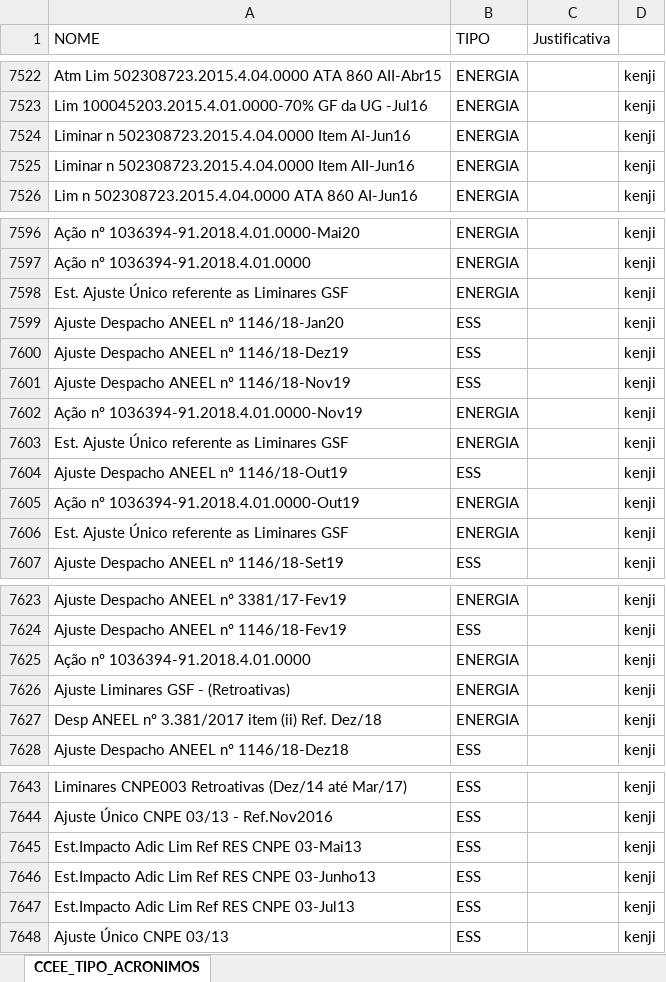
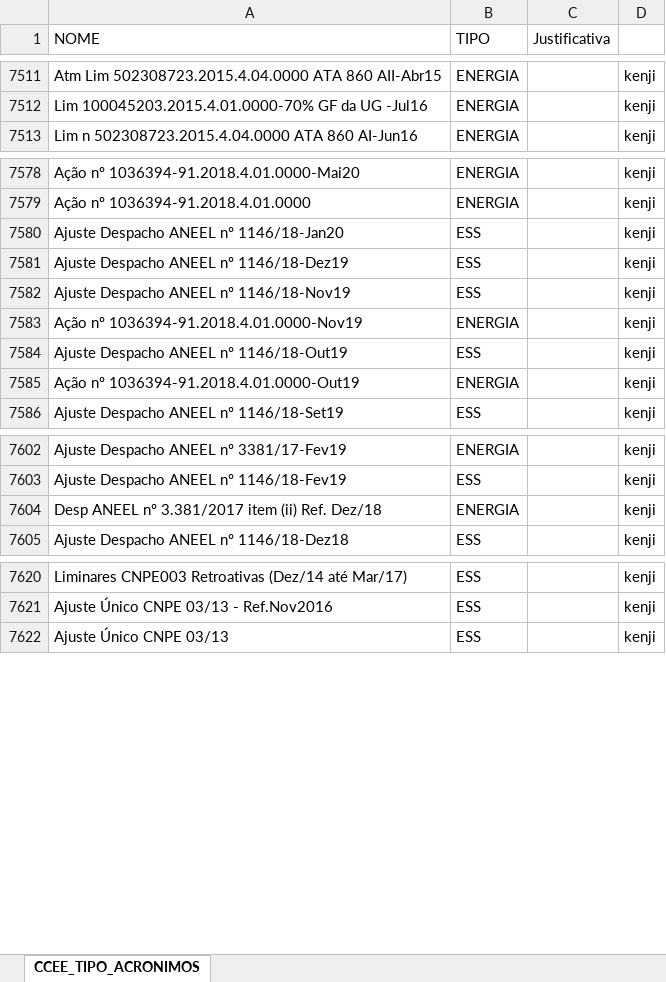
Before and after one commit to treakj/cienciadedados, an Excel workbook: acronimos_rev.xlsx, sheet CCEE_TIPO_ACRONIMOS, drawn as a sheet; only a part is shown, gaps mark what is left out; values as stored, in another font and other column widths than the file's, no borders; conditional formats not drawn; the diff covers the shown part only; the diff names each change by its address in the sheet, - before the commit and + after, or states it on an @@ line.

```diff
--- a/acronimos_rev.xlsx (sheet CCEE_TIPO_ACRONIMOS)
+++ b/acronimos_rev.xlsx (sheet CCEE_TIPO_ACRONIMOS)
-row 7524: Liminar n 502308723.2015.4.04.0000 Item AI-Jun16 | ENERGIA |  | kenji
-row 7525: Liminar n 502308723.2015.4.04.0000 Item AII-Jun16 | ENERGIA |  | kenji
-row 7598: Est. Ajuste Único referente as Liminares GSF | ENERGIA |  | kenji
-row 7603: Est. Ajuste Único referente as Liminares GSF | ENERGIA |  | kenji
-row 7606: Est. Ajuste Único referente as Liminares GSF | ENERGIA |  | kenji
-row 7625: Ação nº 1036394-91.2018.4.01.0000 | ENERGIA |  | kenji
-row 7626: Ajuste Liminares GSF - (Retroativas) | ENERGIA |  | kenji
-row 7645: Est.Impacto Adic Lim Ref RES CNPE 03-Mai13 | ESS |  | kenji
-row 7646: Est.Impacto Adic Lim Ref RES CNPE 03-Junho13 | ESS |  | kenji
-row 7647: Est.Impacto Adic Lim Ref RES CNPE 03-Jul13 | ESS |  | kenji
```
Also changed, not shown: 227 removed rows elsewhere in this sheet.
